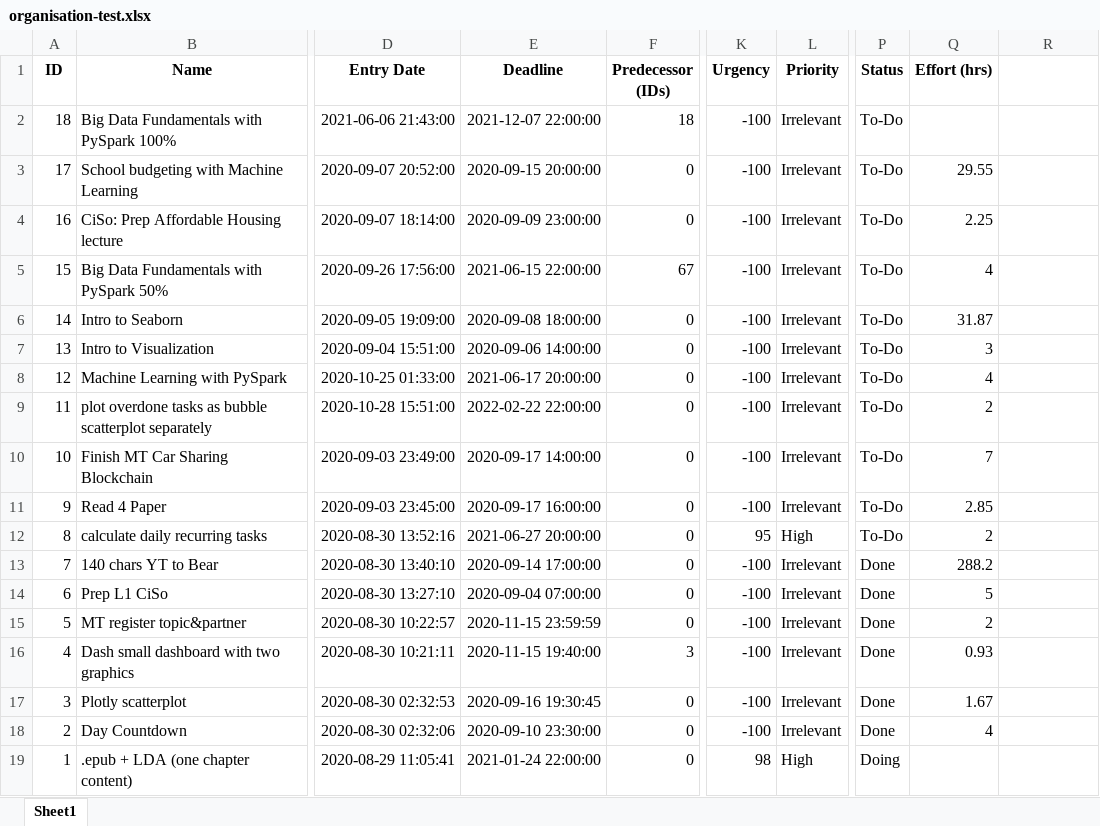
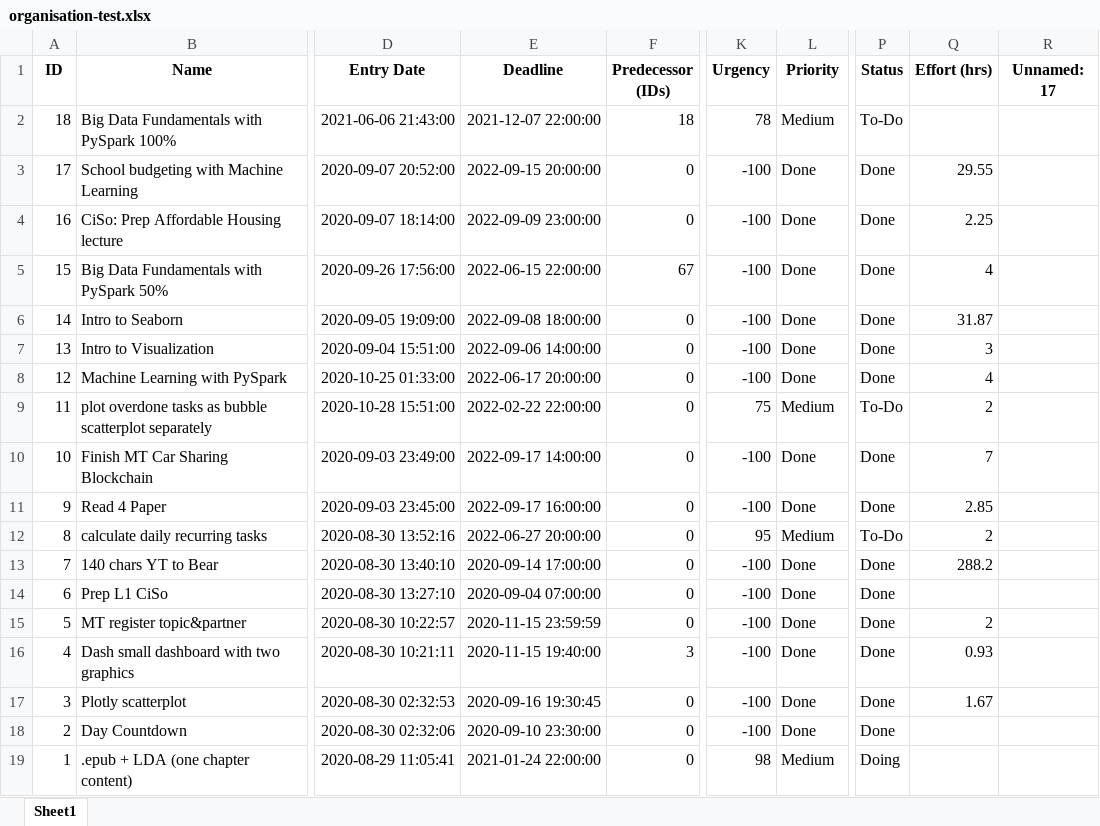
Before and after one commit to DanishDahaka/project-task-analysis, an Excel workbook: organisation/organisation-test.xlsx, sheet Sheet1, drawn as a sheet; only a part is shown, gaps mark what is left out; values as stored, in another font and other column widths than the file's, no borders; the diff names each change by its address in the sheet, - before the commit and + after, or states it on an @@ line.

Commit message:
change deadlines to future date

```diff
--- a/organisation/organisation-test.xlsx (sheet Sheet1)
+++ b/organisation/organisation-test.xlsx (sheet Sheet1)
-R1: (empty)
+R1: Unnamed: 17
-K2 (Urgency): -100
+K2 (Urgency): 78
-L2 (Priority): Irrelevant
+L2 (Priority): Medium
-E3 (Deadline): 2020-09-15 20:00:00
+E3 (Deadline): 2022-09-15 20:00:00
-L3:L8 (Priority): Irrelevant
+L3:L8 (Priority): Done
-P3:P8 (Status): To-Do
+P3:P8 (Status): Done
-E4 (Deadline): 2020-09-09 23:00:00
+E4 (Deadline): 2022-09-09 23:00:00
-E5 (Deadline): 2021-06-15 22:00:00
+E5 (Deadline): 2022-06-15 22:00:00
-E6 (Deadline): 2020-09-08 18:00:00
+E6 (Deadline): 2022-09-08 18:00:00
-E7 (Deadline): 2020-09-06 14:00:00
+E7 (Deadline): 2022-09-06 14:00:00
-E8 (Deadline): 2021-06-17 20:00:00
+E8 (Deadline): 2022-06-17 20:00:00
-K9 (Urgency): -100
+K9 (Urgency): 75
-L9 (Priority): Irrelevant
+L9 (Priority): Medium
-E10 (Deadline): 2020-09-17 14:00:00
+E10 (Deadline): 2022-09-17 14:00:00
-L10:L11 (Priority): Irrelevant
+L10:L11 (Priority): Done
-P10:P11 (Status): To-Do
+P10:P11 (Status): Done
-E11 (Deadline): 2020-09-17 16:00:00
+E11 (Deadline): 2022-09-17 16:00:00
-E12 (Deadline): 2021-06-27 20:00:00
+E12 (Deadline): 2022-06-27 20:00:00
-L12 (Priority): High
+L12 (Priority): Medium
-L13:L18 (Priority): Irrelevant
+L13:L18 (Priority): Done
-Q14 (Effort (hrs)): 5
+Q14 (Effort (hrs)): (empty)
-Q18 (Effort (hrs)): 4
+Q18 (Effort (hrs)): (empty)
-L19 (Priority): High
+L19 (Priority): Medium
```
